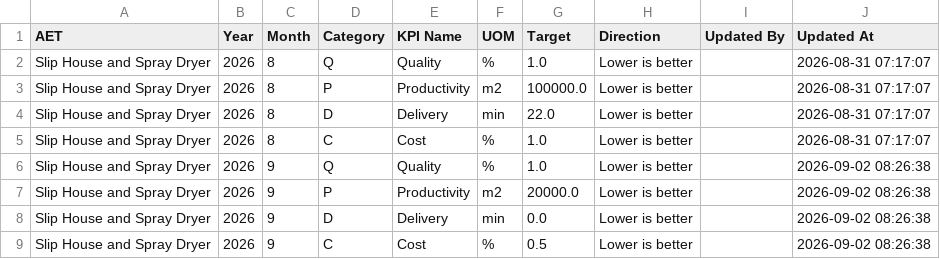
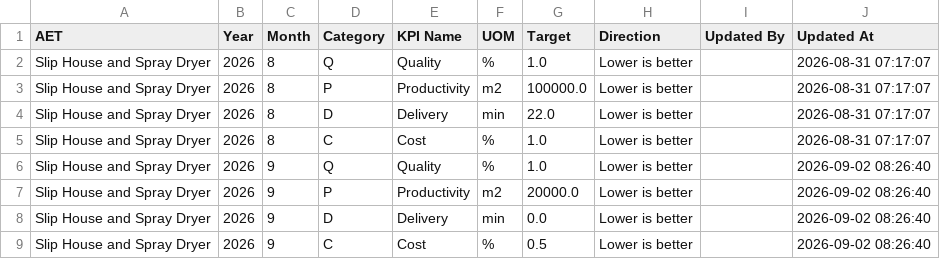
Before and after one commit to sjgabbar9-cell/Digital-AET-Format, a CSV file: data/targets.csv, drawn as a sheet.

Commit message:
Update Slip House and Spray Dryer targets 2026-09

```diff
--- a/data/targets.csv
+++ b/data/targets.csv
@@ -5,5 +5,5 @@ Slip House and Spray Dryer,2026,8,D,Delivery,min,22.0,Lower is better,,2026-08-3
 Slip House and Spray Dryer,2026,8,C,Cost,%,1.0,Lower is better,,2026-08-31 07:17:07
-Slip House and Spray Dryer,2026,9,Q,Quality,%,1.0,Lower is better,,2026-09-02 08:26:38
-Slip House and Spray Dryer,2026,9,P,Productivity,m2,20000.0,Lower is better,,2026-09-02 08:26:38
-Slip House and Spray Dryer,2026,9,D,Delivery,min,0.0,Lower is better,,2026-09-02 08:26:38
-Slip House and Spray Dryer,2026,9,C,Cost,%,0.5,Lower is better,,2026-09-02 08:26:38
+Slip House and Spray Dryer,2026,9,Q,Quality,%,1.0,Lower is better,,2026-09-02 08:26:40
+Slip House and Spray Dryer,2026,9,P,Productivity,m2,20000.0,Lower is better,,2026-09-02 08:26:40
+Slip House and Spray Dryer,2026,9,D,Delivery,min,0.0,Lower is better,,2026-09-02 08:26:40
+Slip House and Spray Dryer,2026,9,C,Cost,%,0.5,Lower is better,,2026-09-02 08:26:40
```
